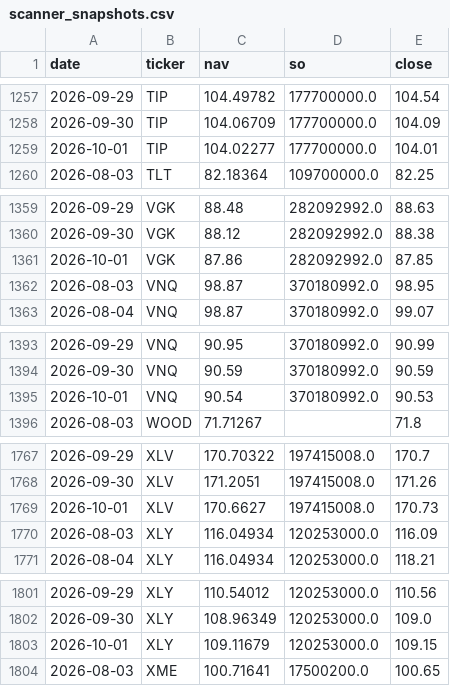
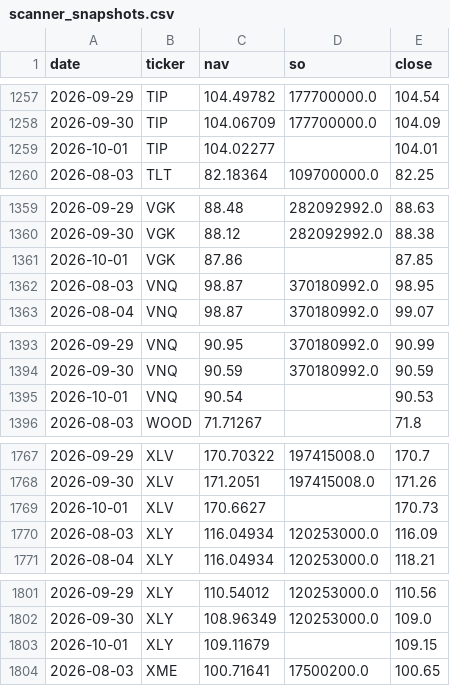
Before and after one commit to phuazz/breadth-thrust-etf, a CSV file: data/scanner_snapshots.csv, drawn as a sheet; only a part is shown, gaps mark what is left out; the diff covers the shown part only.

```diff
--- a/data/scanner_snapshots.csv
+++ b/data/scanner_snapshots.csv
@@ -1258,3 +1258,3 @@ date,ticker,nav,so,close
 2026-09-30,TIP,104.06709,177700000.0,104.09
-2026-10-01,TIP,104.02277,177700000.0,104.01
+2026-10-01,TIP,104.02277,,104.01
 2026-08-03,TLT,82.18364,109700000.0,82.25
@@ -1360,3 +1360,3 @@ date,ticker,nav,so,close
 2026-09-30,VGK,88.12,282092992.0,88.38
-2026-10-01,VGK,87.86,282092992.0,87.85
+2026-10-01,VGK,87.86,,87.85
 2026-08-03,VNQ,98.87,370180992.0,98.95
@@ -1394,3 +1394,3 @@ date,ticker,nav,so,close
 2026-09-30,VNQ,90.59,370180992.0,90.59
-2026-10-01,VNQ,90.54,370180992.0,90.53
+2026-10-01,VNQ,90.54,,90.53
 2026-08-03,WOOD,71.71267,,71.8
@@ -1768,3 +1768,3 @@ date,ticker,nav,so,close
 2026-09-30,XLV,171.2051,197415008.0,171.26
-2026-10-01,XLV,170.6627,197415008.0,170.73
+2026-10-01,XLV,170.6627,,170.73
 2026-08-03,XLY,116.04934,120253000.0,116.09
@@ -1802,3 +1802,3 @@ date,ticker,nav,so,close
 2026-09-30,XLY,108.96349,120253000.0,109.0
-2026-10-01,XLY,109.11679,120253000.0,109.15
+2026-10-01,XLY,109.11679,,109.15
 2026-08-03,XME,100.71641,17500200.0,100.65
```
Also changed, not shown: 11 edited cells elsewhere in this file, 3 other files.
